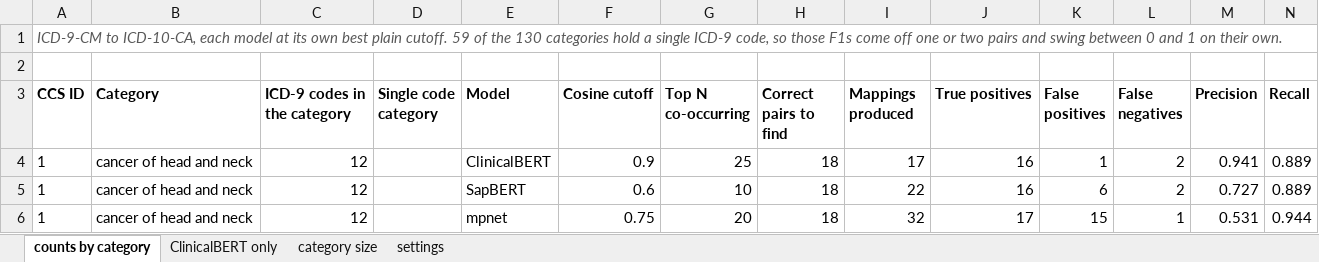
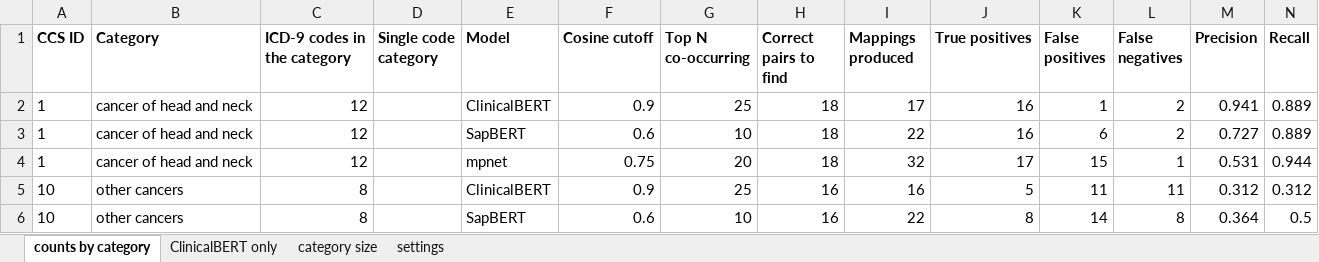
Before and after one commit to huznot/SAPBert, an Excel workbook: results/sep9_meeting/4_counts_by_ccs_category.xlsx, sheet counts by category, drawn as a sheet; only a part is shown; the shorter side is filled out with more unchanged rows; values as stored, in another font and other column widths than the file's, no borders; rows hold the shown columns only; the diff names each change by its address in the sheet, - before the commit and + after, or states it on an @@ line.

Commit message:
plain headers, no note row

```diff
--- a/results/sep9_meeting/4_counts_by_ccs_category.xlsx (sheet counts by category)
+++ b/results/sep9_meeting/4_counts_by_ccs_category.xlsx (sheet counts by category)
-row 1: ICD-9-CM to ICD-10-CA, each model at its own best plain cutoff. 59 of the 130 categories hold a single ICD-9 code, so those F1s come off one or two pairs and swing between 0 and 1 on their own.
-row 2: (empty)
```
Also changed, not shown: sheet settings, sheet category size, sheet ClinicalBERT only, results/sep9_meeting/1_threshold_frequencies.xlsx, results/sep9_meeting/2_icda8_code_in_label.xlsx, 6 other files.
